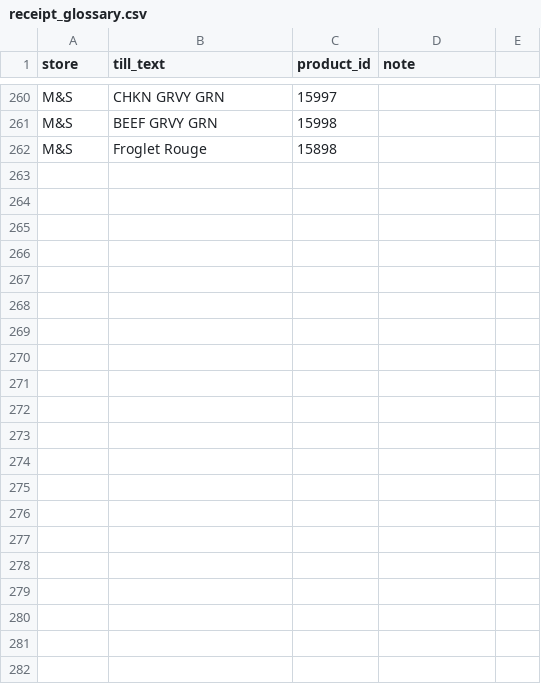
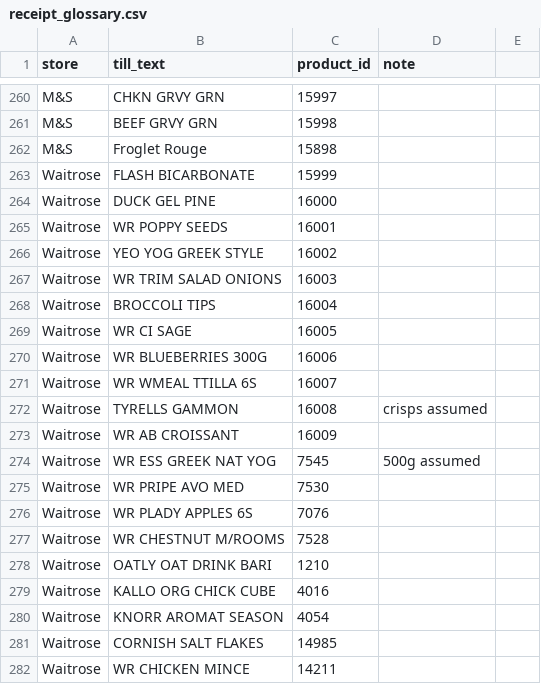
Before and after one commit to Predator1960/JerseyBasket, a CSV file: marketing-tools/receipt_glossary.csv, drawn as a sheet; only a part is shown, gaps mark what is left out; the diff names each change by its address in the sheet, - before the commit and + after, or states it on an @@ line.

```diff
--- a/marketing-tools/receipt_glossary.csv
+++ b/marketing-tools/receipt_glossary.csv
+row 263: Waitrose | FLASH BICARBONATE | 15999
+row 264: Waitrose | DUCK GEL PINE | 16000
+row 265: Waitrose | WR POPPY SEEDS | 16001
+row 266: Waitrose | YEO YOG GREEK STYLE | 16002
+row 267: Waitrose | WR TRIM SALAD ONIONS | 16003
+row 268: Waitrose | BROCCOLI TIPS | 16004
+row 269: Waitrose | WR CI SAGE | 16005
+row 270: Waitrose | WR BLUEBERRIES 300G | 16006
+row 271: Waitrose | WR WMEAL TTILLA 6S | 16007
+row 272: Waitrose | TYRELLS GAMMON | 16008 | crisps assumed
+row 273: Waitrose | WR AB CROISSANT | 16009
+row 274: Waitrose | WR ESS GREEK NAT YOG | 7545 | 500g assumed
+row 275: Waitrose | WR PRIPE AVO MED | 7530
+row 276: Waitrose | WR PLADY APPLES 6S | 7076
+row 277: Waitrose | WR CHESTNUT M/ROOMS | 7528
+row 278: Waitrose | OATLY OAT DRINK BARI | 1210
+row 279: Waitrose | KALLO ORG CHICK CUBE | 4016
+row 280: Waitrose | KNORR AROMAT SEASON | 4054
+row 281: Waitrose | CORNISH SALT FLAKES | 14985
+row 282: Waitrose | WR CHICKEN MINCE | 14211
```
Also changed, not shown: 2 other files.
